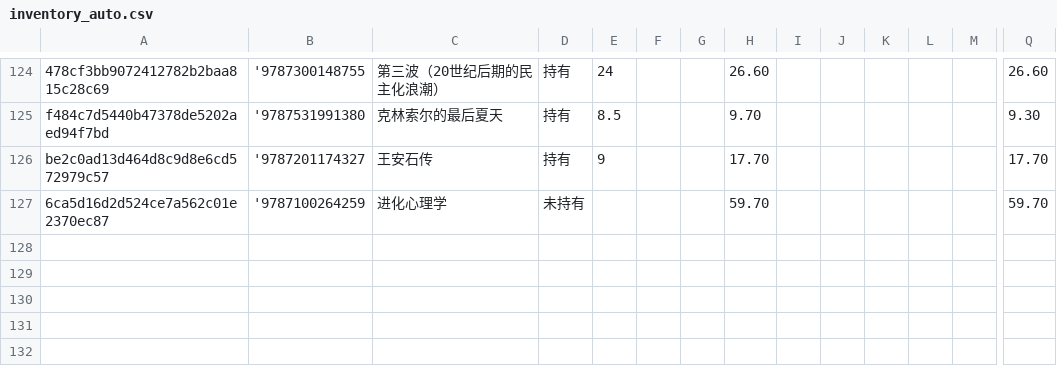
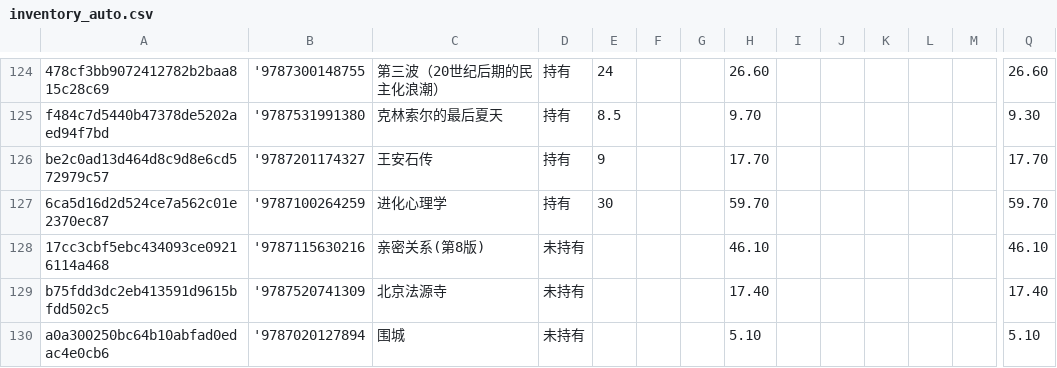
Before and after one commit to lipingxu/dzy_inventory, a CSV file: inventory_auto.csv, drawn as a sheet; only a part is shown, gaps mark what is left out; rows hold the shown columns only; the diff names each change by its address in the sheet, - before the commit and + after, or states it on an @@ line.

```diff
--- a/inventory_auto.csv
+++ b/inventory_auto.csv
-D127: 未持有
+D127: 持有
-E127: (empty)
+E127: 30
+row 128: 17cc3cbf5ebc434093ce09216114a468 | '9787115630216 | 亲密关系(第8版) | 未持有 |  |  |  | 46.10 |  |  |  |  |  | 46.10
+row 129: b75fdd3dc2eb413591d9615bfdd502c5 | '9787520741309 | 北京法源寺 | 未持有 |  |  |  | 17.40 |  |  |  |  |  | 17.40
+row 130: a0a300250bc64b10abfad0edac4e0cb6 | '9787020127894 | 围城 | 未持有 |  |  |  | 5.10 |  |  |  |  |  | 5.10
```
Also changed, not shown: manual_overrides.csv, 2 other files.
